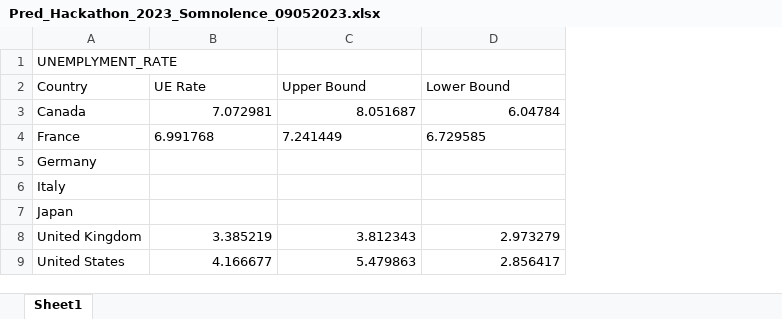
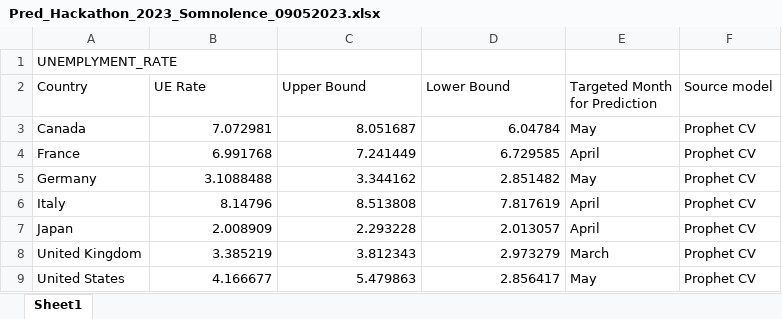
Before and after one commit to AnkitApurv/hackathon23_somnolence, an Excel workbook: results/Pred_Hackathon_2023_Somnolence_09052023.xlsx, sheet Sheet1, drawn as a sheet; values as stored, in another font and other column widths than the file's, no borders; the diff names each change by its address in the sheet, - before the commit and + after, or states it on an @@ line.

Commit message:
ger ita jpn prophet

```diff
--- a/results/Pred_Hackathon_2023_Somnolence_09052023.xlsx (sheet Sheet1)
+++ b/results/Pred_Hackathon_2023_Somnolence_09052023.xlsx (sheet Sheet1)
+column E (Targeted Month for Prediction), rows 3-9: May | April | May | April | April | March | May
+column F (Source model), rows 3-9: all Prophet CV
-B4:D4 alignment: left
+B4:D4 alignment: right
-B5 (UE Rate): (empty)
+B5 (UE Rate): 3.1088488
-C5 (Upper Bound): (empty)
+C5 (Upper Bound): 3.344162
-D5 (Lower Bound): (empty)
+D5 (Lower Bound): 2.851482
-B6 (UE Rate): (empty)
+B6 (UE Rate): 8.14796
-C6 (Upper Bound): (empty)
+C6 (Upper Bound): 8.513808
-D6 (Lower Bound): (empty)
+D6 (Lower Bound): 7.817619
-B7 (UE Rate): (empty)
+B7 (UE Rate): 2.008909
-C7 (Upper Bound): (empty)
+C7 (Upper Bound): 2.293228
-D7 (Lower Bound): (empty)
+D7 (Lower Bound): 2.013057
```
Also changed, not shown: results/Prediction_RMSE_comparison.xlsx, 6 other files.
